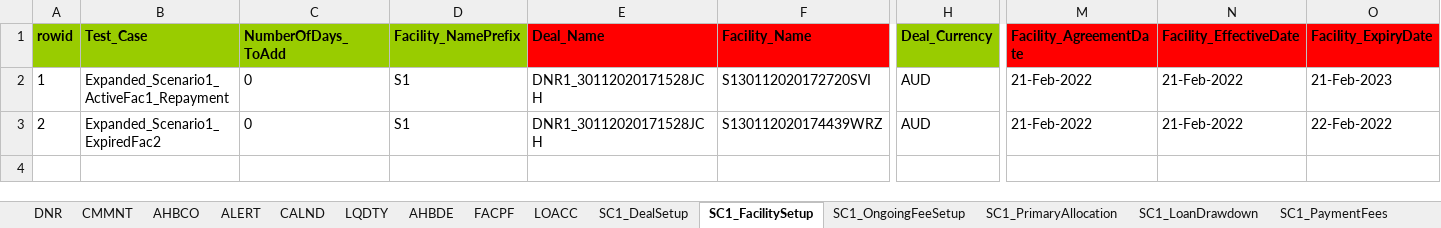
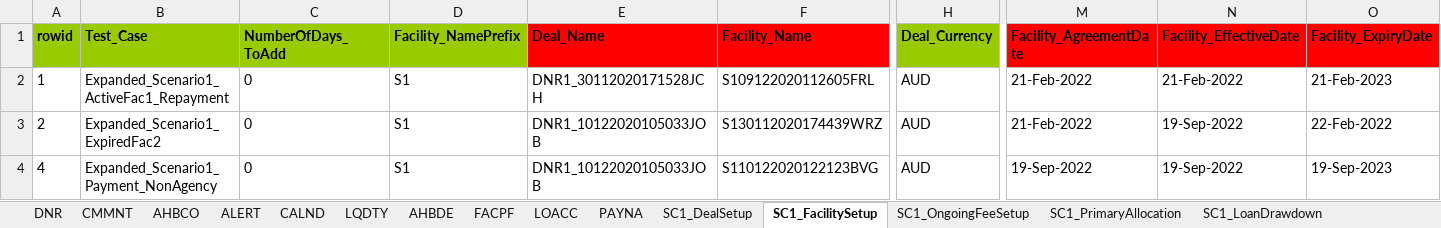
Before and after one commit to shirleenhong/automation-loan-application-cba, an Excel workbook: DataSet/Integration_DataSet/Extracts/DNR/DNR_Dataset_AU.xlsx, sheet SC1_FacilitySetup, drawn as a sheet; only a part is shown, gaps mark what is left out; values as stored, in another font and other column widths than the file's, no borders; rows hold the shown columns only; the diff names each change by its address in the sheet, - before the commit and + after, or states it on an @@ line.

Commit message:
GDE-7974
- Deal Setup for PAYNA Scenarios

```diff
--- a/DataSet/Integration_DataSet/Extracts/DNR/DNR_Dataset_AU.xlsx (sheet SC1_FacilitySetup)
+++ b/DataSet/Integration_DataSet/Extracts/DNR/DNR_Dataset_AU.xlsx (sheet SC1_FacilitySetup)
+sheet tab: PAYNA
-F2 (Facility_Name): S130112020172720SVI
+F2 (Facility_Name): S109122020112605FRL
-E3 (Deal_Name): DNR1_30112020171528JCH
+E3 (Deal_Name): DNR1_10122020105033JOB
-N3 (Facility_EffectiveDate): 21-Feb-2022
+N3 (Facility_EffectiveDate): 19-Sep-2022
+row 4: 4 | Expanded_Scenario1_Payment_NonAgency | 0 | S1 | DNR1_10122020105033JOB | S110122020122123BVG | AUD | 19-Sep-2022 | 19-Sep-2022 | 19-Sep-2023
```
Also changed, not shown: sheet SC1_LoanDrawdown, sheet SC1_DealSetup, sheet SC1_PrimaryAllocation, sheet SC1_OngoingFeeSetup, sheet FACPF, sheet ALERT, 5 more sheets, 10 other files.
